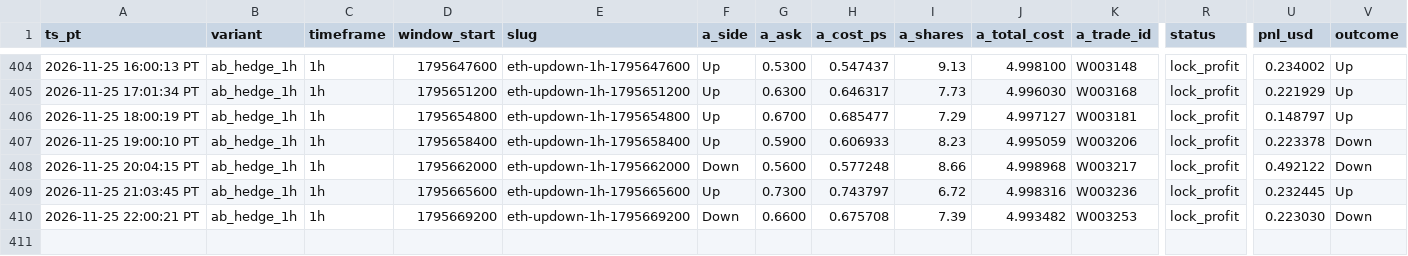
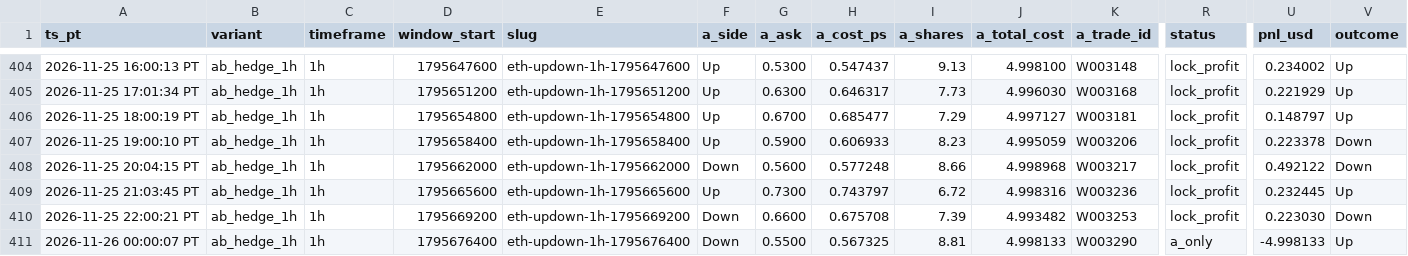
Before and after one commit to michaeldeuchar-dotcom/eth-paper-bot, a CSV file: data/week2/ab_hedge_pairs.csv, drawn as a sheet; only a part is shown, gaps mark what is left out; rows hold the shown columns only; the diff names each change by its address in the sheet, - before the commit and + after, or states it on an @@ line.

```diff
--- a/data/week2/ab_hedge_pairs.csv
+++ b/data/week2/ab_hedge_pairs.csv
+row 411: 2026-11-26 00:00:07 PT | ab_hedge_1h | 1h | 1795676400 | eth-updown-1h-1795676400 | Down | 0.5500 | 0.567325 | 8.81 | 4.998133 | W003290 | a_only | -4.998133 | Up
```
Also changed, not shown: data/week2/decisions_tail.csv, data/week2/trades_ab_hedge_1h.csv, 6 other files.
